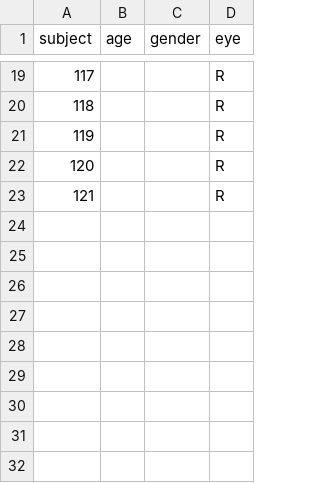
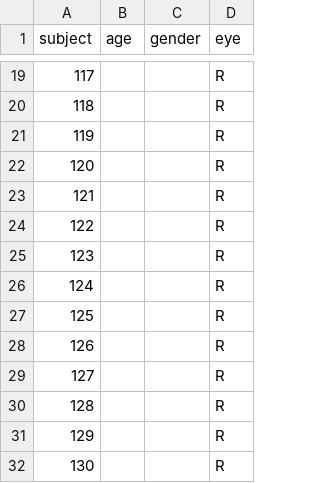
Before and after one commit to colizoli/tracking_touch, a CSV file: analysis/participants_tracking_touch.csv, drawn as a sheet; only a part is shown, gaps mark what is left out; the diff names each change by its address in the sheet, - before the commit and + after, or states it on an @@ line.

```diff
--- a/analysis/participants_tracking_touch.csv
+++ b/analysis/participants_tracking_touch.csv
+row 24: 122 |  |  | R
+row 25: 123 |  |  | R
+row 26: 124 |  |  | R
+row 27: 125 |  |  | R
+row 28: 126 |  |  | R
+row 29: 127 |  |  | R
+row 30: 128 |  |  | R
+row 31: 129 |  |  | R
+row 32: 130 |  |  | R
```
Also changed, not shown: 3 other files.
